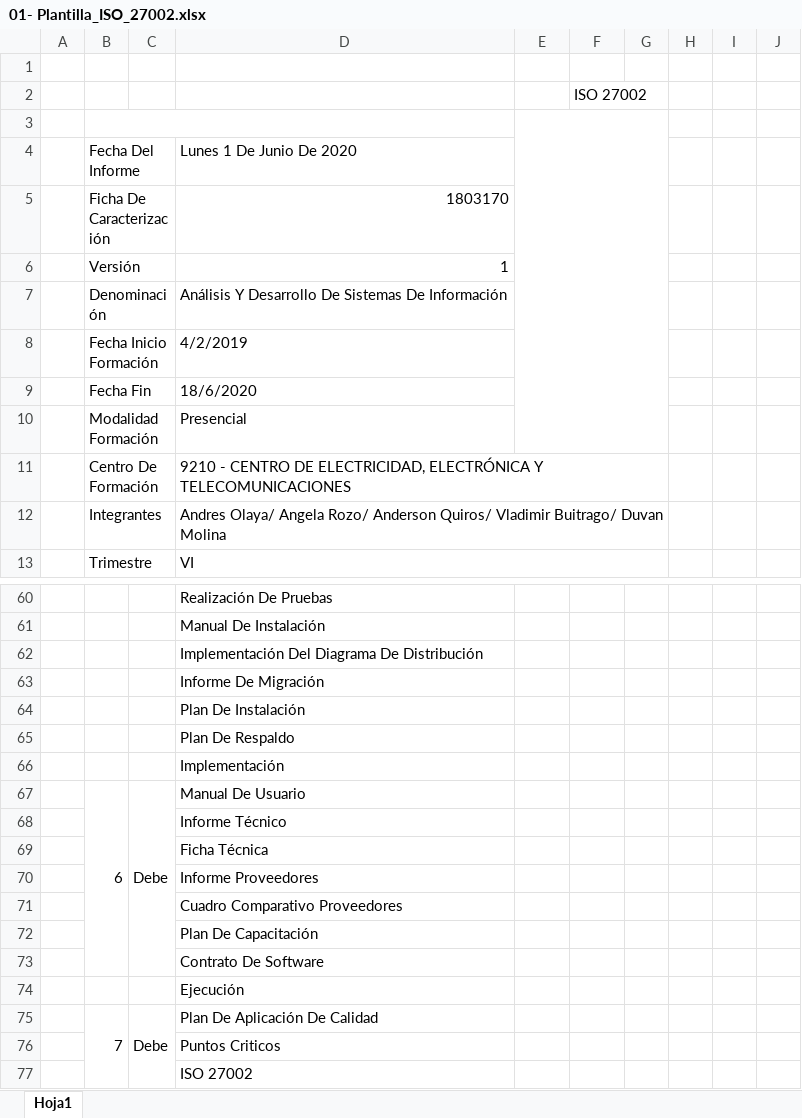
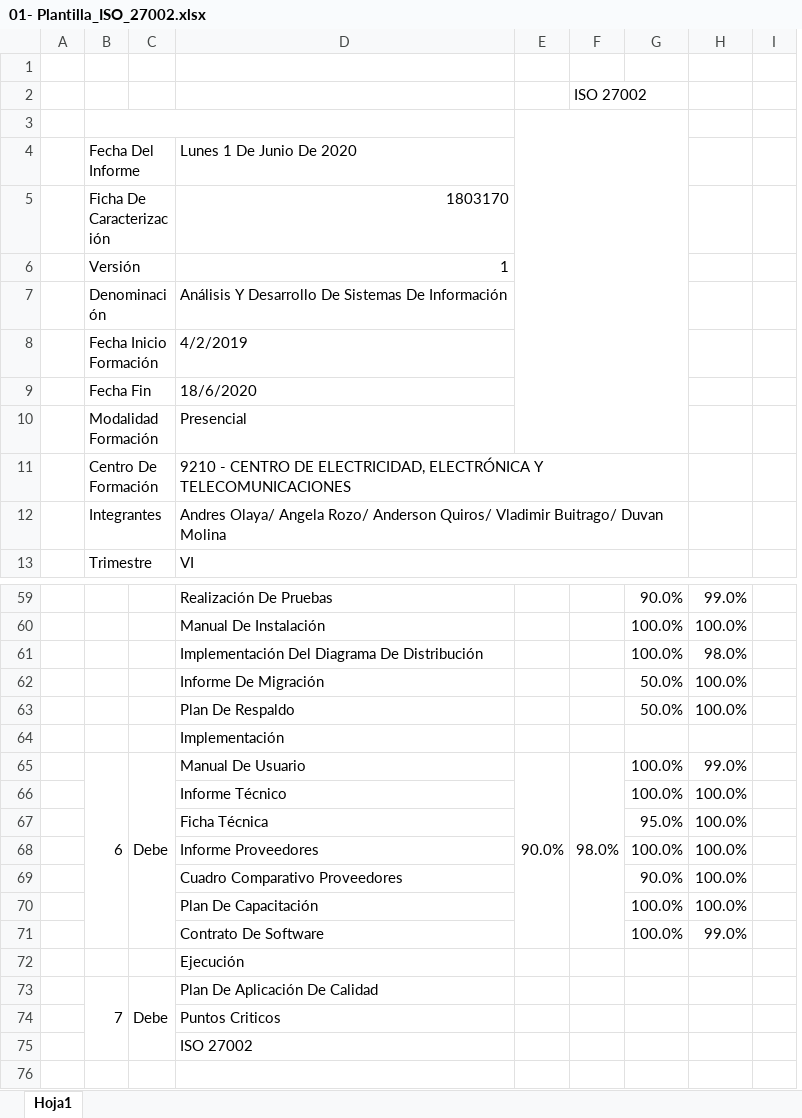
Before and after one commit to senaceet/Kyukeisho_New, an Excel workbook: 6- VI_Trimestre/03- Plantilla_ISO_27002/01- Plantilla_ISO_27002.xlsx, sheet Hoja1, drawn as a sheet; only a part is shown, gaps mark what is left out; values as stored, in another font and other column widths than the file's, no cell formats; charts and pictures and table styles not drawn; removed rows and columns are numbered as before the commit, all else as after; the diff covers the shown part only; the diff names each change by its address in the sheet, - before the commit and + after, or states it on an @@ line.

```diff
--- a/6- VI_Trimestre/03- Plantilla_ISO_27002/01- Plantilla_ISO_27002.xlsx (sheet Hoja1)
+++ b/6- VI_Trimestre/03- Plantilla_ISO_27002/01- Plantilla_ISO_27002.xlsx (sheet Hoja1)
-column G, empty
-column H, empty
-column I, empty
+column G, rows 59-71: 90.0% | 100.0% | 100.0% | 50.0% | 50.0% |  | 100.0% | 100.0% | 95.0% | 100.0% | 90.0% | 100.0% | 100.0%
+column H, rows 59-71: 99.0% | 100.0% | 98.0% | 100.0% | 100.0% |  | 99.0% | 100.0% | 100.0% | 100.0% | 100.0% | 100.0% | 99.0%
-row 64:  |  |  | Plan De Instalación
-E65: (empty)
+E65: 90.0%
+E65:E71 merged
-F65: (empty)
+F65: 98.0%
+F65:F71 merged
```
Also changed, not shown: 1 removed row, 10 edited cells and merged cells elsewhere in this sheet, cell formats.
